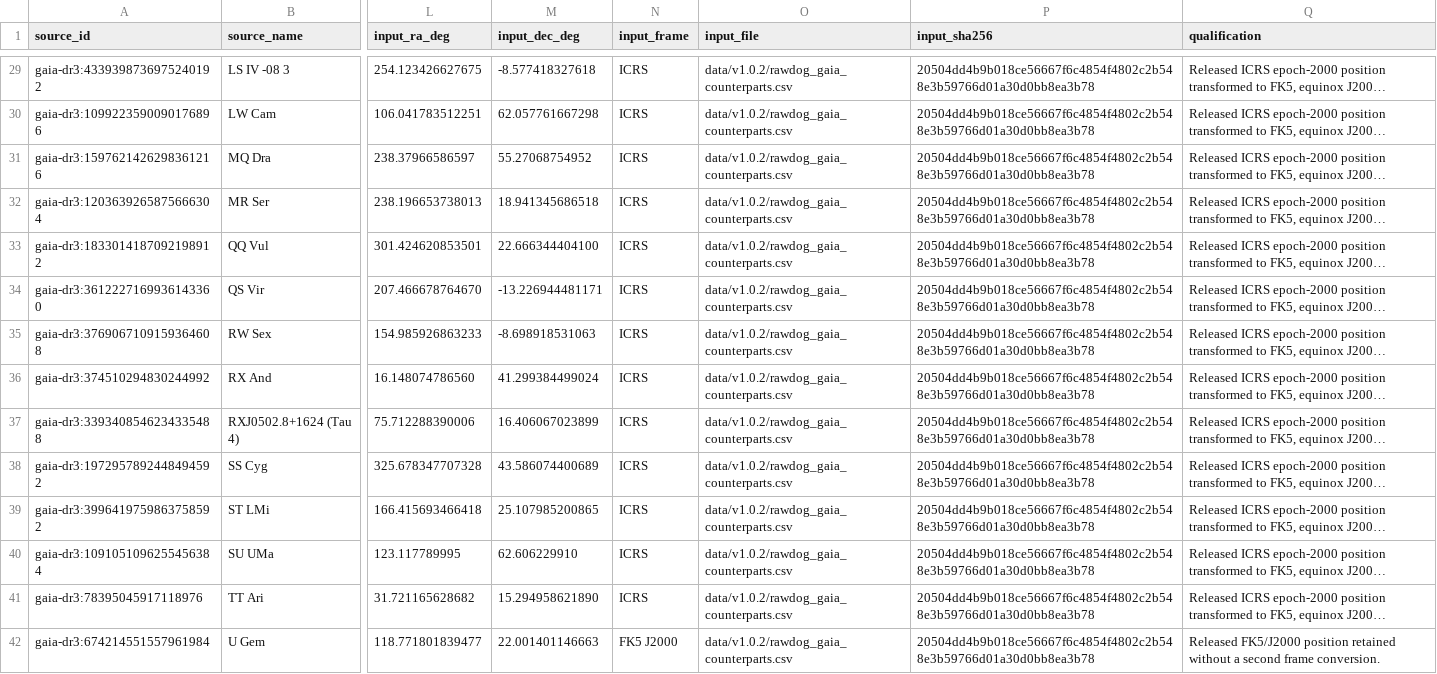
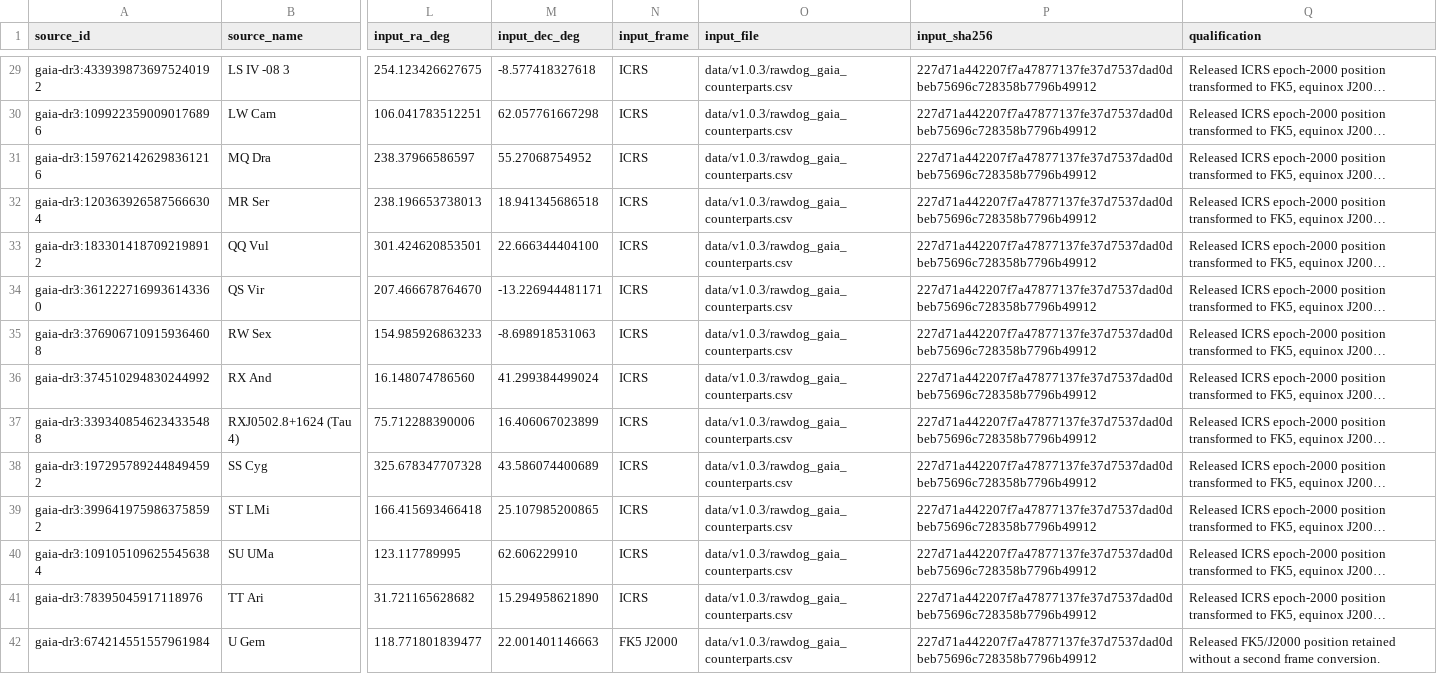
Before and after one commit to PSR-Jake/RAWDOG, a CSV file: assets/table_coordinates_fk5_j2000.csv, drawn as a sheet; only a part is shown, gaps mark what is left out; long unchanged cells end in …; the diff covers the shown part only; the diff names each change by its address in the sheet, - before the commit and + after, or states it on an @@ line.

```diff
--- a/assets/table_coordinates_fk5_j2000.csv
+++ b/assets/table_coordinates_fk5_j2000.csv
-O29:O42 (input_file): data/v1.0.2/rawdog_gaia_counterparts.csv
+O29:O42 (input_file): data/v1.0.3/rawdog_gaia_counterparts.csv
-P29:P42 (input_sha256): 20504dd4b9b018ce56667f6c4854f4802c2b548e3b59766d01a30d0bb8ea3b78
+P29:P42 (input_sha256): 227d71a442207f7a47877137fe37d7537dad0dbeb75696c728358b7796b49912
```
Also changed, not shown: 87 edited cells elsewhere in this file, 50 other files.
